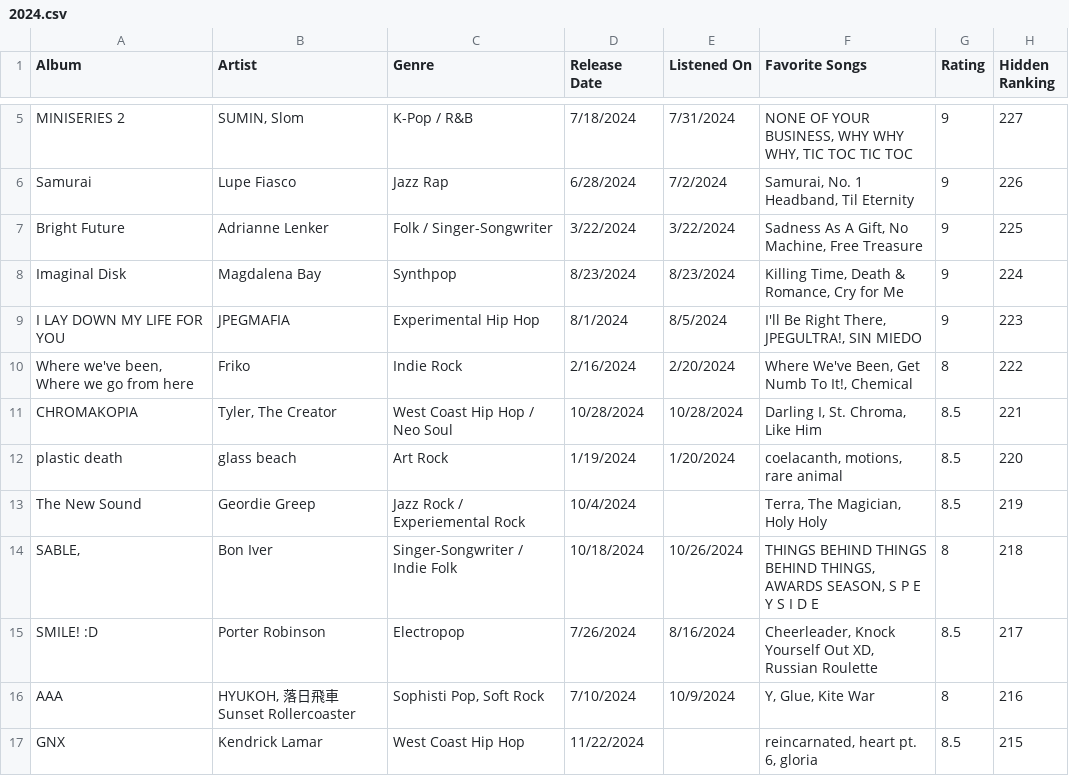
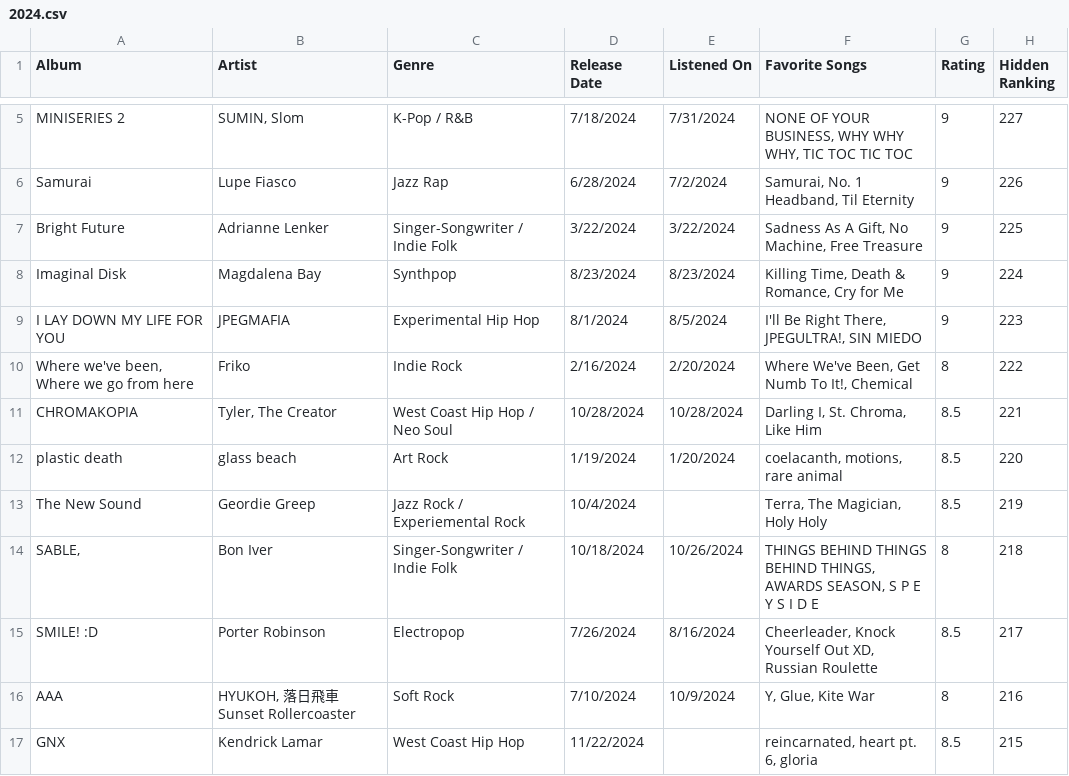
Before and after one commit to albumsfromkyle/albumsfromkyle.github.io, a CSV file: csv/2024.csv, drawn as a sheet; only a part is shown, gaps mark what is left out.

Commit message:
Genre changes

```diff
--- a/csv/2024.csv
+++ b/csv/2024.csv
@@ -6,3 +6,3 @@ MINISERIES 2,"SUMIN, Slom",K-Pop / R&B,7/18/2024,7/31/2024,"NONE OF YOUR BUSINES
 Samurai,Lupe Fiasco,Jazz Rap,6/28/2024,7/2/2024,"Samurai, No. 1 Headband, Til Eternity",9,226
-Bright Future,Adrianne Lenker,Folk / Singer-Songwriter,3/22/2024,3/22/2024,"Sadness As A Gift, No Machine, Free Treasure",9,225
+Bright Future,Adrianne Lenker,Singer-Songwriter / Indie Folk,3/22/2024,3/22/2024,"Sadness As A Gift, No Machine, Free Treasure",9,225
 Imaginal Disk,Magdalena Bay,Synthpop,8/23/2024,8/23/2024,"Killing Time, Death & Romance, Cry for Me",9,224
@@ -15,3 +15,3 @@ The New Sound,Geordie Greep,Jazz Rock / Experiemental Rock,10/4/2024,,"Terra, Th
 SMILE! :D,Porter Robinson,Electropop,7/26/2024,8/16/2024,"Cheerleader, Knock Yourself Out XD, Russian Roulette",8.5,217
-AAA,"HYUKOH, 落日飛車 Sunset Rollercoaster","Sophisti Pop, Soft Rock",7/10/2024,10/9/2024,"Y, Glue, Kite War",8,216
+AAA,"HYUKOH, 落日飛車 Sunset Rollercoaster","Soft Rock",7/10/2024,10/9/2024,"Y, Glue, Kite War",8,216
 GNX,Kendrick Lamar,West Coast Hip Hop,11/22/2024,,"reincarnated, heart pt. 6, gloria",8.5,215
```
Also changed, not shown: csv/2023.csv.
